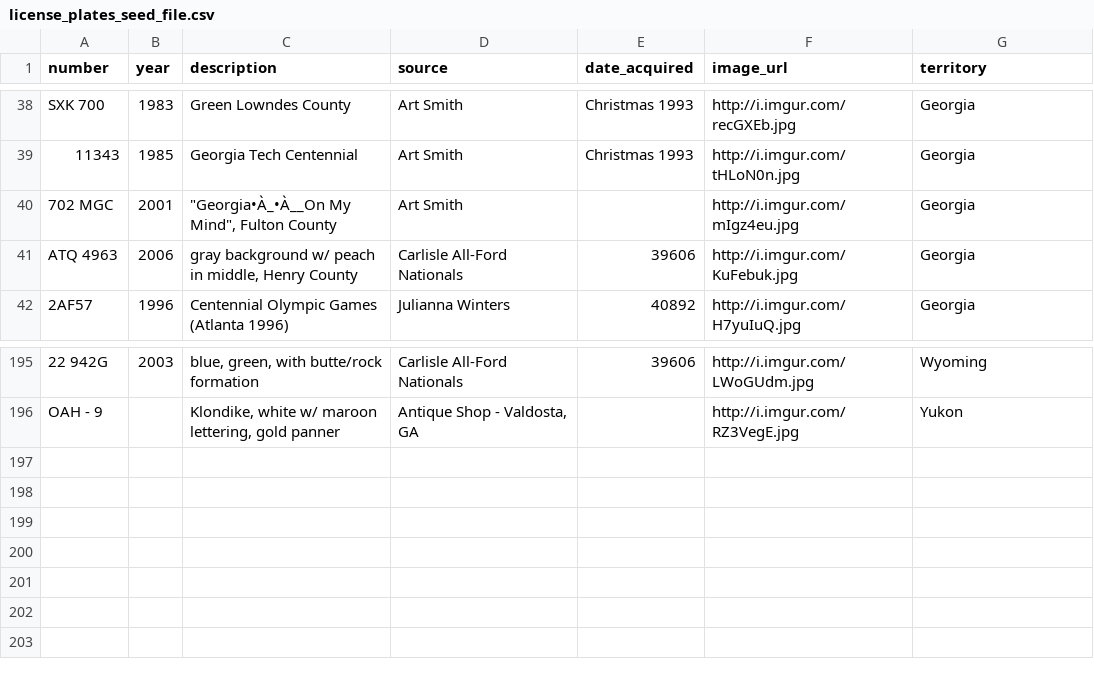
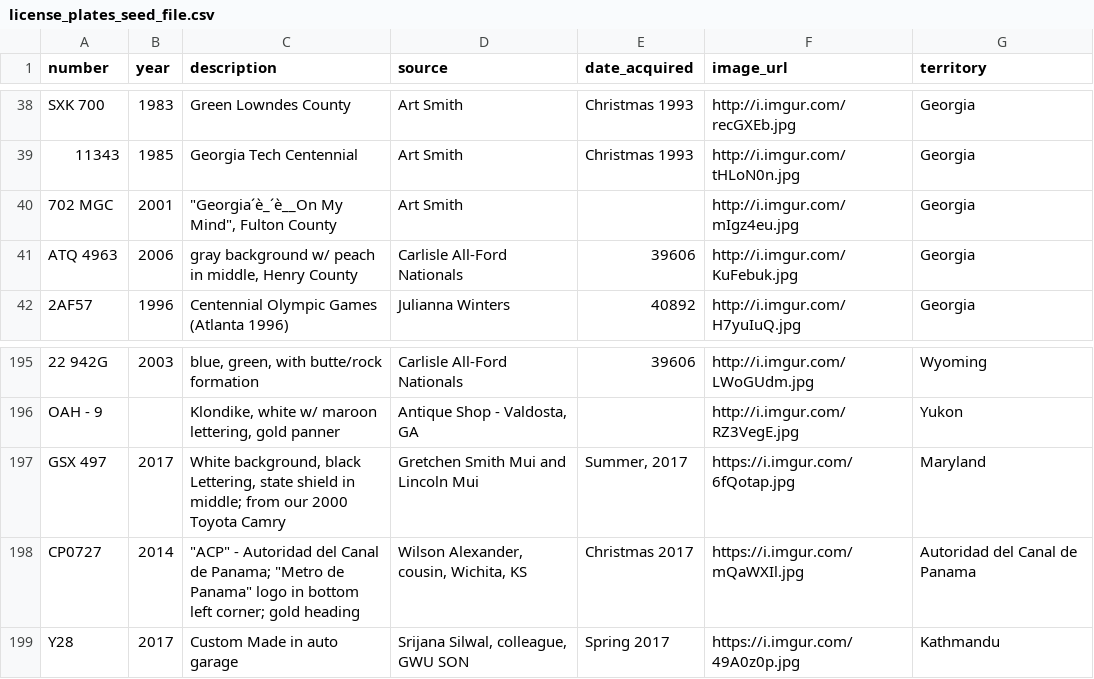
Before and after one commit to arsm800/license_plates, a CSV file: db/license_plates_seed_file.csv, drawn as a sheet; only a part is shown, gaps mark what is left out; the diff names each change by its address in the sheet, - before the commit and + after, or states it on an @@ line.

Commit message:
Added 3 unrecorded plates--2000 Camry MD, Canal Zone Panama, and Nepal; re-seeded database.

```diff
--- a/db/license_plates_seed_file.csv
+++ b/db/license_plates_seed_file.csv
-C40 (description): "Georgia•À_•À__On My Mind", Fulton County
+C40 (description): "Georgia´è_´è__On My Mind", Fulton County
+row 197: GSX 497 | 2017 | White background, black Lettering, state shield in middle; from our 2000 Toyota Camry | Gretchen Smith Mui and Lincoln Mui | Summer, 2017 | https://i.imgur.com/6fQotap.jpg | Maryland
+row 198: CP0727 | 2014 | "ACP" - Autoridad del Canal de Panama; "Metro de Panama" logo in bottom left corner; gold heading | Wilson Alexander, cousin, Wichita, KS | Christmas 2017 | https://i.imgur.com/mQaWXIl.jpg | Autoridad del Canal de Panama
+row 199: Y28 | 2017 | Custom Made in auto garage | Srijana Silwal, colleague, GWU SON | Spring 2017 | https://i.imgur.com/49A0z0p.jpg | Kathmandu
```
Also changed, not shown: 1 other file.
